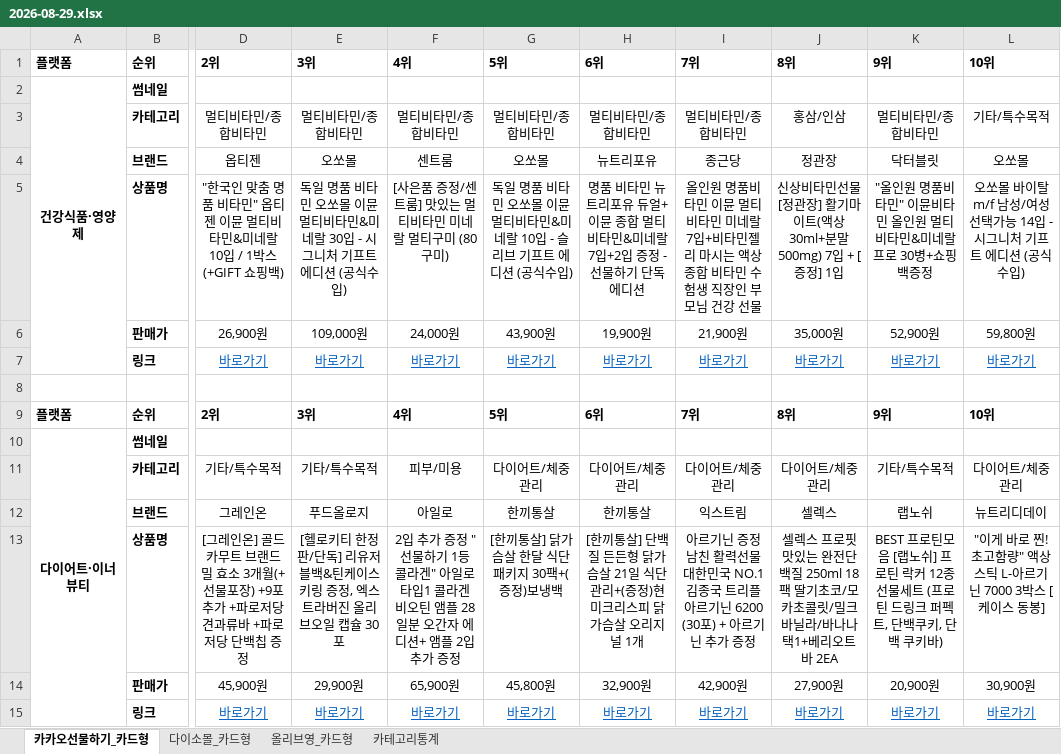
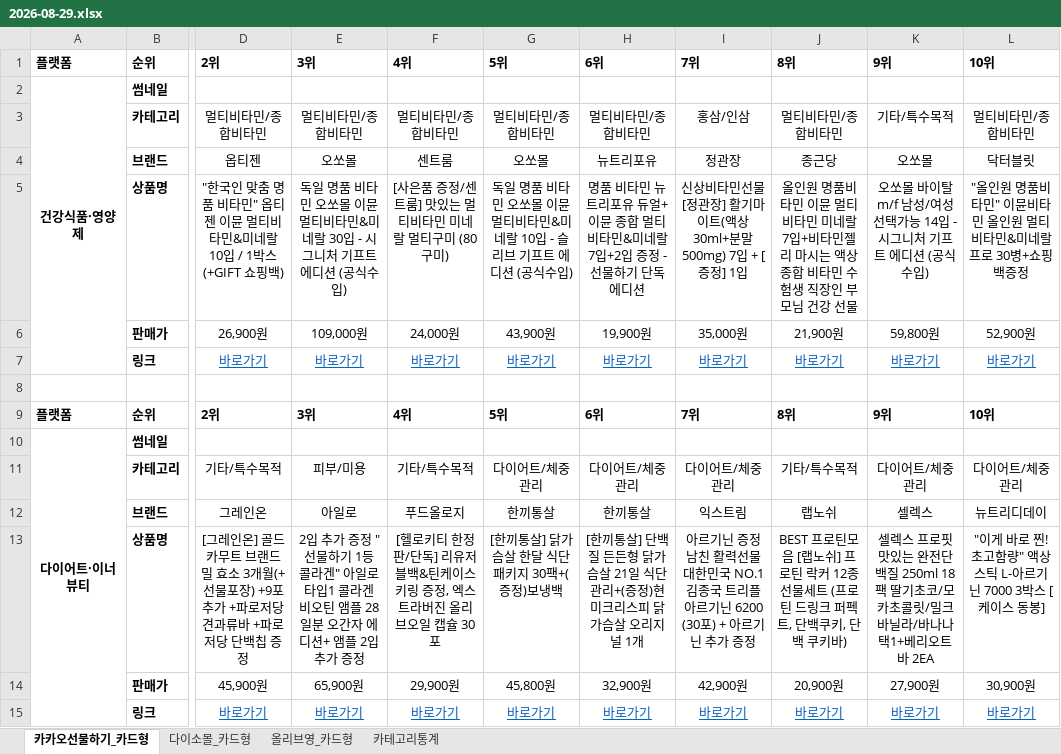
Before and after one commit to primexx98-sudo/online-mall-ranking, an Excel workbook: data/daily/2026-08/2026-08-29.xlsx, sheet 카카오선물하기_카드형, drawn as a sheet; only a part is shown, gaps mark what is left out; values as stored, in another font and other column widths than the file's, no borders; charts and pictures not drawn; the diff names each change by its address in the sheet, - before the commit and + after, or states it on an @@ line.

```diff
--- a/data/daily/2026-08/2026-08-29.xlsx (sheet 카카오선물하기_카드형)
+++ b/data/daily/2026-08/2026-08-29.xlsx (sheet 카카오선물하기_카드형)
-I3: 멀티비타민/종합비타민
+I3: 홍삼/인삼
-J3: 홍삼/인삼
+J3: 멀티비타민/종합비타민
-K3: 멀티비타민/종합비타민
+K3: 기타/특수목적
-L3: 기타/특수목적
+L3: 멀티비타민/종합비타민
-I4: 종근당
+I4: 정관장
-J4: 정관장
+J4: 종근당
-K4: 닥터블릿
+K4: 오쏘몰
-L4: 오쏘몰
+L4: 닥터블릿
-I5: 올인원 명품비타민 이뮨 멀티비타민 미네랄 7입+비타민젤리 마시는 액상 종합 비타민 수험생 직장인 부모님 건강 선물
+I5: 신상비타민선물 [정관장] 활기마이트(액상30ml+분말500mg) 7입 + [증정] 1입
-J5: 신상비타민선물 [정관장] 활기마이트(액상30ml+분말500mg) 7입 + [증정] 1입
+J5: 올인원 명품비타민 이뮨 멀티비타민 미네랄 7입+비타민젤리 마시는 액상 종합 비타민 수험생 직장인 부모님 건강 선물
-K5: "올인원 명품비타민" 이뮨비타민 올인원 멀티비타민&미네랄 프로 30병+쇼핑백증정
+K5: 오쏘몰 바이탈 m/f 남성/여성 선택가능 14입 - 시그니처 기프트 에디션 (공식수입)
-L5: 오쏘몰 바이탈 m/f 남성/여성 선택가능 14입 - 시그니처 기프트 에디션 (공식수입)
+L5: "올인원 명품비타민" 이뮨비타민 올인원 멀티비타민&미네랄 프로 30병+쇼핑백증정
-I6: 21,900원
+I6: 35,000원
-J6: 35,000원
+J6: 21,900원
-K6: 52,900원
+K6: 59,800원
-L6: 59,800원
+L6: 52,900원
-E11: 기타/특수목적
+E11: 피부/미용
-F11: 피부/미용
+F11: 기타/특수목적
-J11: 다이어트/체중관리
+J11: 기타/특수목적
-K11: 기타/특수목적
+K11: 다이어트/체중관리
-E12: 푸드올로지
+E12: 아일로
-F12: 아일로
+F12: 푸드올로지
-J12: 셀렉스
+J12: 랩노쉬
-K12: 랩노쉬
+K12: 셀렉스
-E13: [헬로키티 한정판/단독] 리유저블백&틴케이스 키링 증정, 엑스트라버진 올리브오일 캡슐 30포
+E13: 2입 추가 증정 "선물하기 1등 콜라겐" 아일로 타입1 콜라겐 비오틴 앰플 28일분 오간자 에디션+ 앰플 2입 추가 증정
-F13: 2입 추가 증정 "선물하기 1등 콜라겐" 아일로 타입1 콜라겐 비오틴 앰플 28일분 오간자 에디션+ 앰플 2입 추가 증정
+F13: [헬로키티 한정판/단독] 리유저블백&틴케이스 키링 증정, 엑스트라버진 올리브오일 캡슐 30포
-J13: 셀렉스 프로핏 맛있는 완전단백질 250ml 18팩 딸기초코/모카초콜릿/밀크바닐라/바나나 택1+베리오트바 2EA
+J13: BEST 프로틴모음 [랩노쉬] 프로틴 락커 12종 선물세트 (프로틴 드링크 퍼펙트, 단백쿠키, 단백 쿠키바)
-K13: BEST 프로틴모음 [랩노쉬] 프로틴 락커 12종 선물세트 (프로틴 드링크 퍼펙트, 단백쿠키, 단백 쿠키바)
+K13: 셀렉스 프로핏 맛있는 완전단백질 250ml 18팩 딸기초코/모카초콜릿/밀크바닐라/바나나 택1+베리오트바 2EA
-E14: 29,900원
+E14: 65,900원
-F14: 65,900원
+F14: 29,900원
-J14: 27,900원
+J14: 20,900원
-K14: 20,900원
+K14: 27,900원
```
Also changed, not shown: sheet 카테고리통계, sheet 올리브영_카드형, sheet 다이소몰_카드형, charts or pictures.
